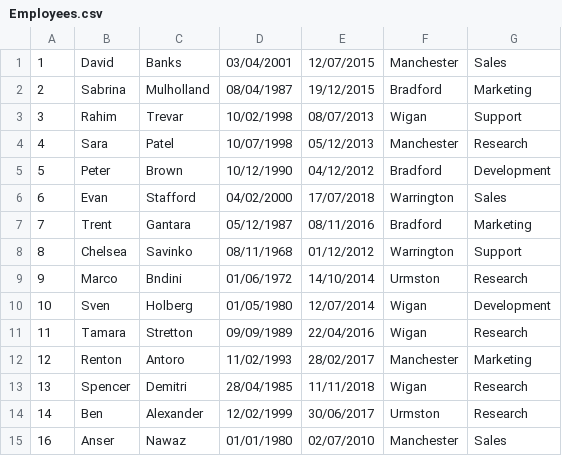
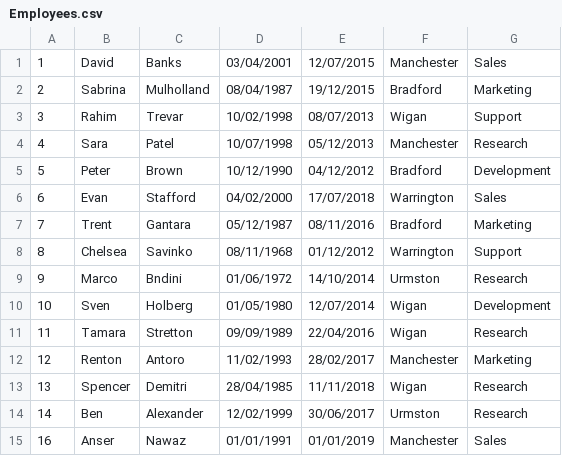
Before and after one commit to ansernawaz2012/EmployeeProgram, a CSV file: EmployeeProgram/Employees.csv, drawn as a sheet.

Commit message:
Added update DOB of employee method and refactored code

```diff
--- a/EmployeeProgram/Employees.csv
+++ b/EmployeeProgram/Employees.csv
@@ -14,2 +14,2 @@
 14,Ben,Alexander,12/02/1999,30/06/2017,Urmston,Research
-16,Anser,Nawaz,01/01/1980,02/07/2010,Manchester,Sales
+16,Anser,Nawaz,01/01/1991,01/01/2019,Manchester,Sales
```
Also changed, not shown: 2 other files.
